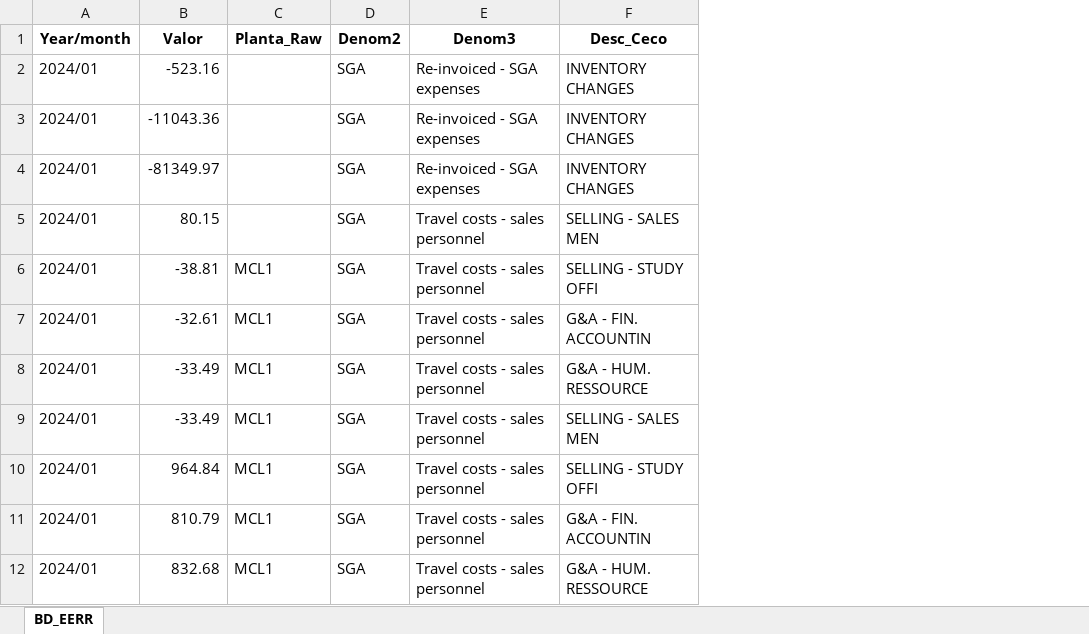
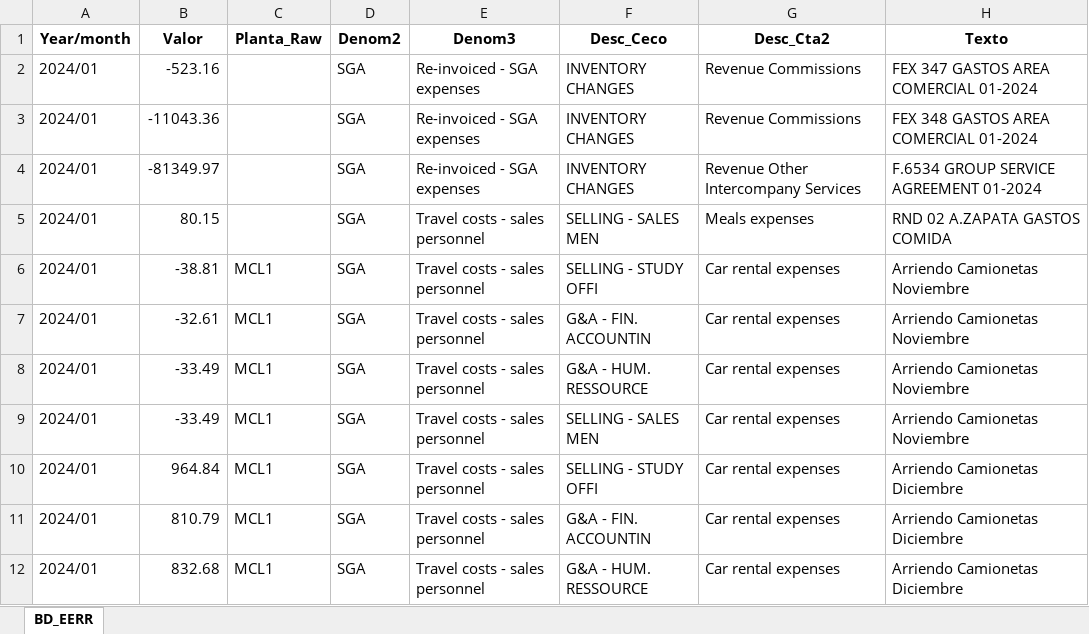
Before and after one commit to diegopf431/SGA, an Excel workbook: data_sga_source.xlsx, sheet BD_EERR, drawn as a sheet; only a part is shown; values as stored, in another font and other column widths than the file's, no borders; the diff names each change by its address in the sheet, - before the commit and + after, or states it on an @@ line.

```diff
--- a/data_sga_source.xlsx (sheet BD_EERR)
+++ b/data_sga_source.xlsx (sheet BD_EERR)
+column G (Desc_Cta2), rows 2-12: Revenue Commissions | Revenue Commissions | Revenue Other Intercompany Services | Meals expenses | Car rental expenses | Car rental expenses | Car rental expenses | Car rental expenses | Car rental expenses | Car rental expenses | Car rental expenses
+column H (Texto), rows 2-12: FEX 347 GASTOS AREA COMERCIAL 01-2024 | FEX 348 GASTOS AREA COMERCIAL 01-2024 | F.6534 GROUP SERVICE AGREEMENT 01-2024 | RND 02 A.ZAPATA GASTOS COMIDA | Arriendo Camionetas Noviembre | Arriendo Camionetas Noviembre | Arriendo Camionetas Noviembre | Arriendo Camionetas Noviembre | Arriendo Camionetas Diciembre | Arriendo Camionetas Diciembre | Arriendo Camionetas Diciembre
```
Also changed, not shown: 1 other file.
